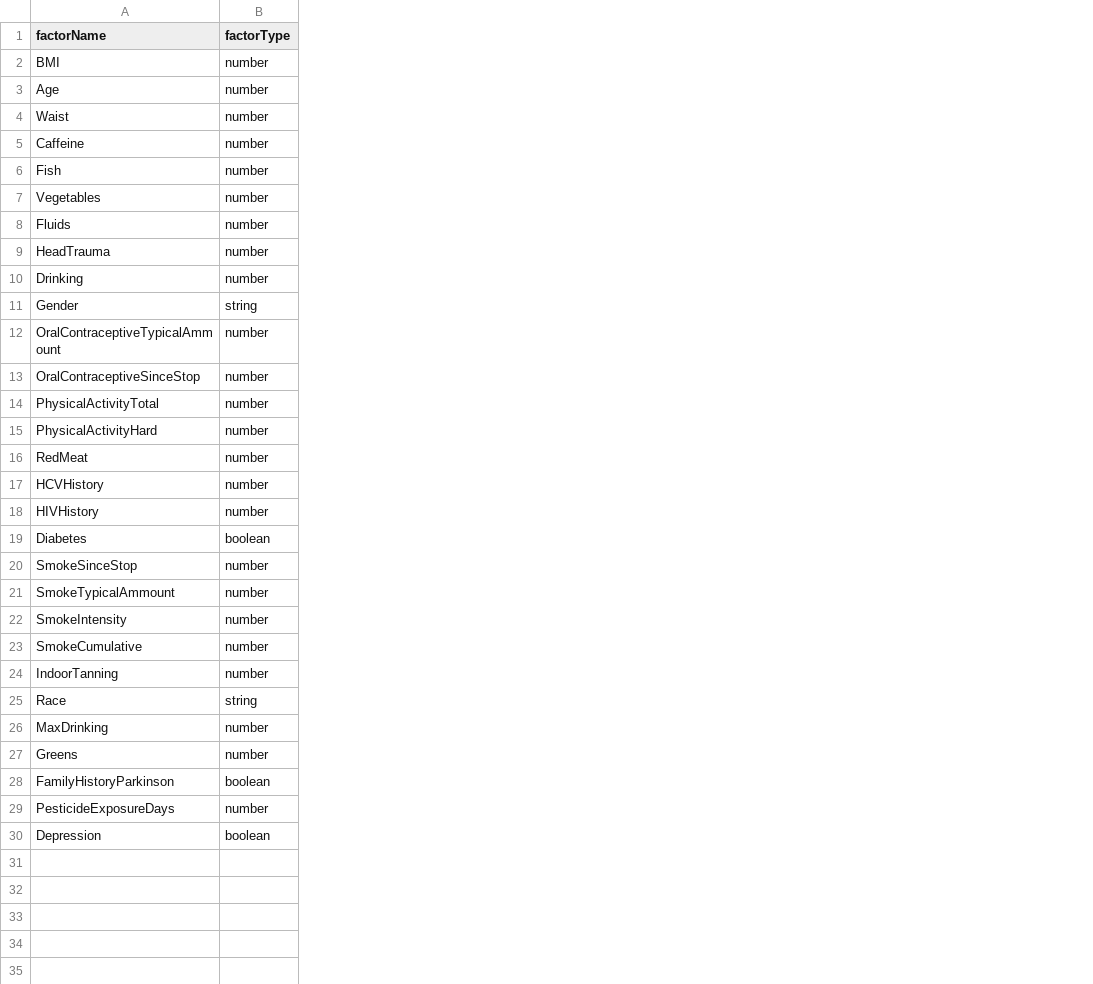
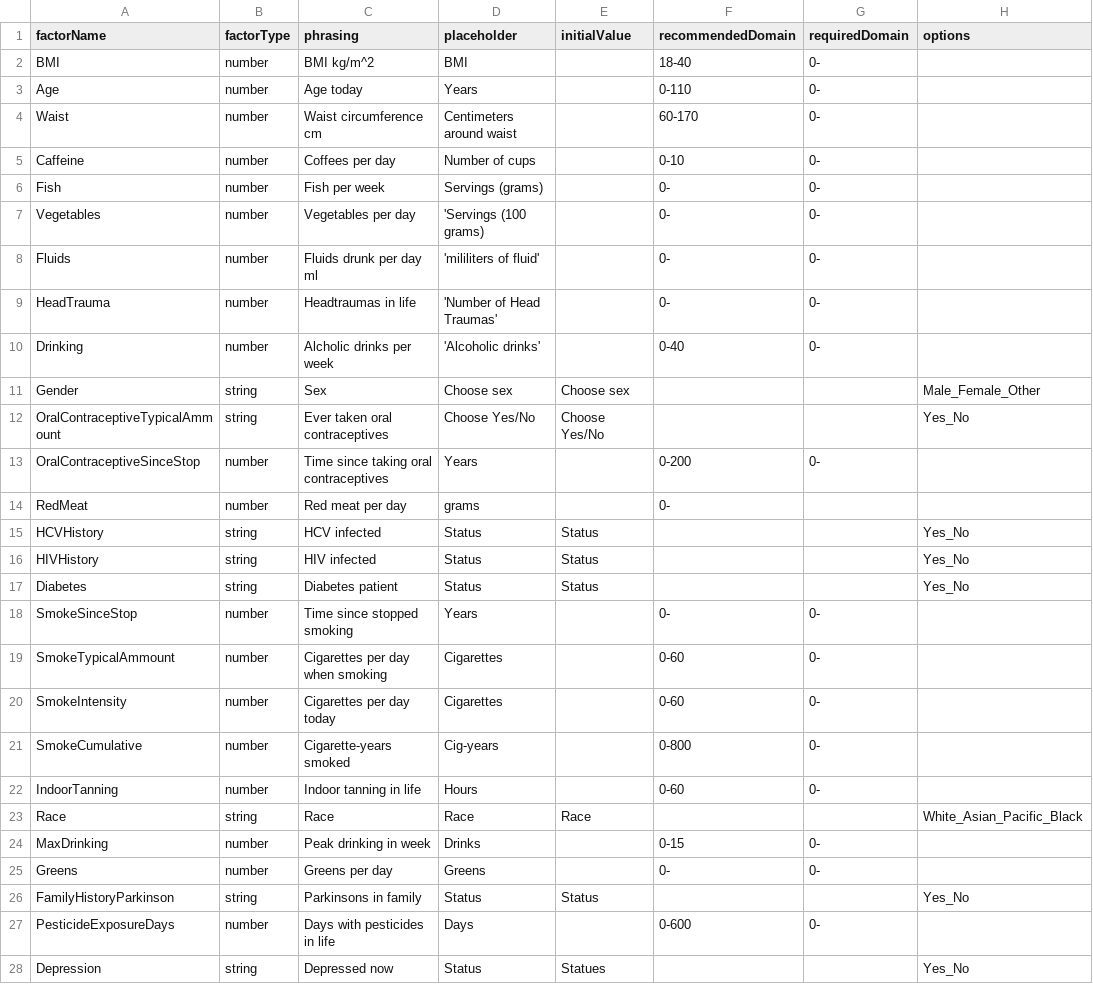
Before and after one commit to chrand90/DeathCauses, a CSV file: FactorDatabase.csv, drawn as a sheet; removed rows and columns are numbered as before the commit, all else as after; the diff names each change by its address in the sheet, - before the commit and + after, or states it on an @@ line.

```diff
--- a/FactorDatabase.csv
+++ b/FactorDatabase.csv
+column C (phrasing), rows 2-28: BMI kg/m^2 | Age today | Waist circumference cm | Coffees per day | Fish per week | Vegetables per day | Fluids drunk per day ml | Headtraumas in life | Alcholic drinks per week | Sex | Ever taken oral contraceptives | Time since taking oral contraceptives | Red meat per day | HCV infected | HIV infected | Diabetes patient | Time since stopped smoking | Cigarettes per day when smoking | Cigarettes per day today | Cigarette-years smoked | Indoor tanning in life | Race | Peak drinking in week | Greens per day | Parkinsons in family | Days with pesticides in life | Depressed now
+column D (placeholder), rows 2-28: BMI | Years | Centimeters around waist | Number of cups | Servings (grams) | 'Servings (100 grams) | 'mililiters of fluid' | 'Number of Head Traumas' | 'Alcoholic drinks' | Choose sex | Choose Yes/No | Years | grams | Status | Status | Status | Years | Cigarettes | Cigarettes | Cig-years | Hours | Race | Drinks | Greens | Status | Days | Status
+column E (initialValue), rows 11-28: Choose sex | Choose Yes/No |  |  | Status | Status | Status |  |  |  |  |  | Race |  |  | Status |  | Statues
+column F (recommendedDomain), rows 2-27: 18-40 | 0-110 | 60-170 | 0-10 | 0- | 0- | 0- | 0- | 0-40 |  |  | 0-200 | 0- |  |  |  | 0- | 0-60 | 0-60 | 0-800 | 0-60 |  | 0-15 | 0- |  | 0-600
+column G (requiredDomain), rows 2-27: 0- | 0- | 0- | 0- | 0- | 0- | 0- | 0- | 0- |  |  | 0- |  |  |  |  | 0- | 0- | 0- | 0- | 0- |  | 0- | 0- |  | 0-
+column H (options), rows 11-28: Male_Female_Other | Yes_No |  |  | Yes_No | Yes_No | Yes_No |  |  |  |  |  | White_Asian_Pacific_Black |  |  | Yes_No |  | Yes_No
-B12 (factorType): number
+B12 (factorType): string
-row 14: PhysicalActivityTotal | number
-row 15: PhysicalActivityHard | number
-B15:B16 (factorType): number
+B15:B16 (factorType): string
-B17 (factorType): boolean
+B17 (factorType): string
-B26 (factorType): boolean
+B26 (factorType): string
-B28 (factorType): boolean
+B28 (factorType): string
```
Also changed, not shown: 25 other files.
